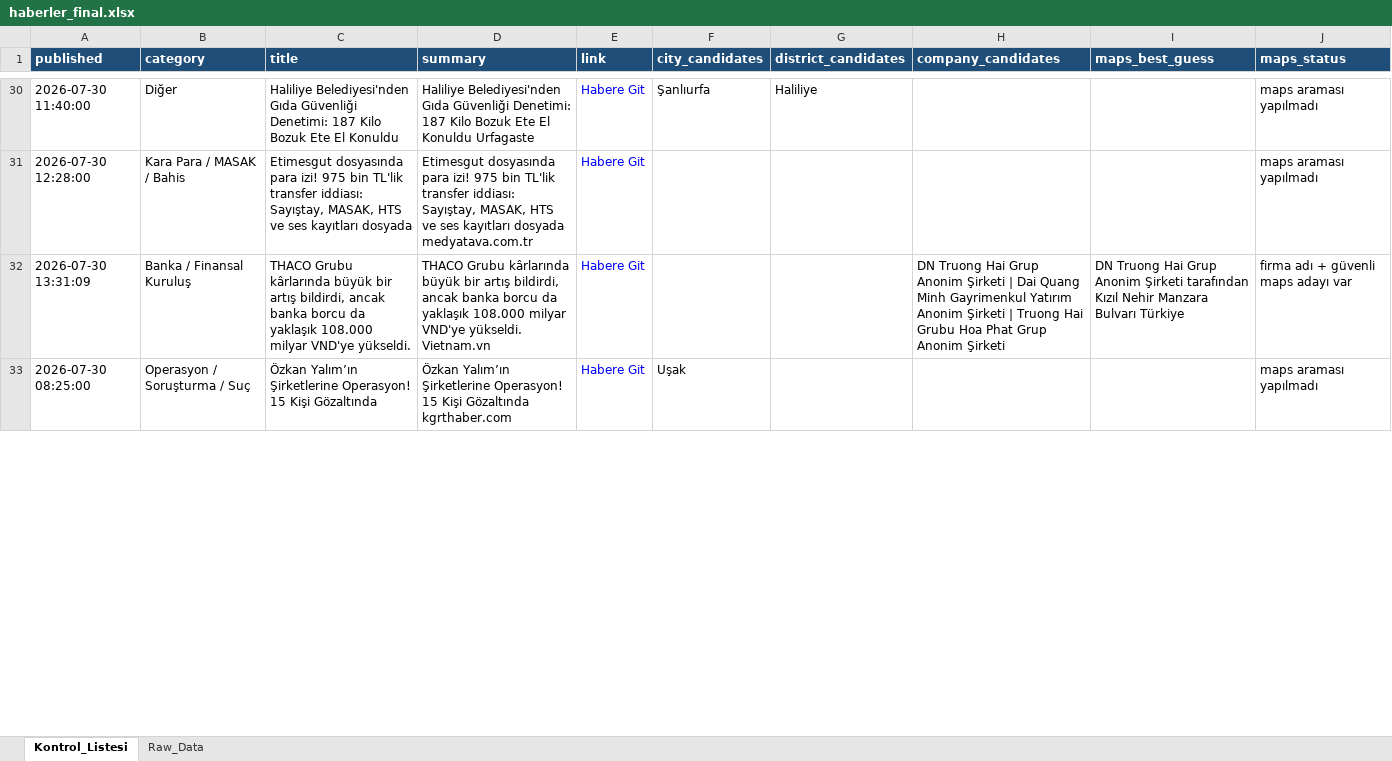
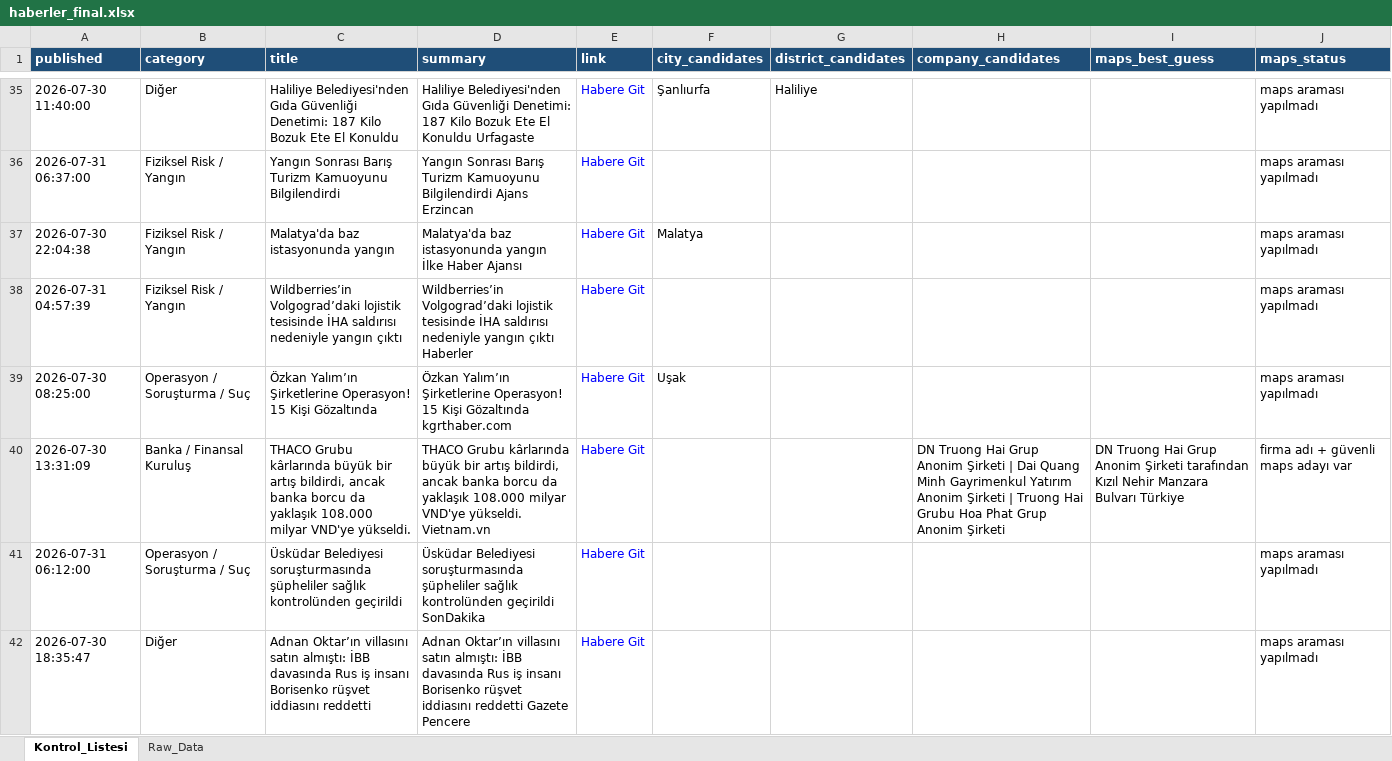
Before and after one commit to 19982109/haber-risk-monitor, an Excel workbook: data/haberler_final.xlsx, sheet Kontrol_Listesi, drawn as a sheet; only a part is shown, gaps mark what is left out; values as stored, in another font and other column widths than the file's, no borders; addresses are those after the commit; the diff covers the shown part only; the diff names each change by its address in the sheet, - before the commit and + after, or states it on an @@ line.

```diff
--- a/data/haberler_final.xlsx (sheet Kontrol_Listesi)
+++ b/data/haberler_final.xlsx (sheet Kontrol_Listesi)
-A36 (published): 2026-07-30 12:28:00
+A36 (published): 2026-07-31 06:37:00
-B36 (category): Kara Para / MASAK / Bahis
+B36 (category): Fiziksel Risk / Yangın
-C36 (title): Etimesgut dosyasında para izi! 975 bin TL'lik transfer iddiası: Sayıştay, MASAK, HTS ve ses kayıtları dosyada
+C36 (title): Yangın Sonrası Barış Turizm Kamuoyunu Bilgilendirdi
-D36 (summary): Etimesgut dosyasında para izi! 975 bin TL'lik transfer iddiası: Sayıştay, MASAK, HTS ve ses kayıtları dosyada medyatava.com.tr
+D36 (summary): Yangın Sonrası Barış Turizm Kamuoyunu Bilgilendirdi Ajans Erzincan
+row 37: 2026-07-30 22:04:38 | Fiziksel Risk / Yangın | Malatya'da baz istasyonunda yangın | Malatya'da baz istasyonunda yangın İlke Haber Ajansı | Habere Git | Malatya |  |  |  | maps araması yapılmadı
+row 38: 2026-07-31 04:57:39 | Fiziksel Risk / Yangın | Wildberries’in Volgograd’daki lojistik tesisinde İHA saldırısı nedeniyle yangın çıktı | Wildberries’in Volgograd’daki lojistik tesisinde İHA saldırısı nedeniyle yangın çıktı Haberler | Habere Git |  |  |  |  | maps araması yapılmadı
+row 39: 2026-07-30 08:25:00 | Operasyon / Soruşturma / Suç | Özkan Yalım’ın Şirketlerine Operasyon! 15 Kişi Gözaltında | Özkan Yalım’ın Şirketlerine Operasyon! 15 Kişi Gözaltında kgrthaber.com | Habere Git | Uşak |  |  |  | maps araması yapılmadı
-A41 (published): 2026-07-30 08:25:00
+A41 (published): 2026-07-31 06:12:00
-C41 (title): Özkan Yalım’ın Şirketlerine Operasyon! 15 Kişi Gözaltında
+C41 (title): Üsküdar Belediyesi soruşturmasında şüpheliler sağlık kontrolünden geçirildi
-D41 (summary): Özkan Yalım’ın Şirketlerine Operasyon! 15 Kişi Gözaltında kgrthaber.com
+D41 (summary): Üsküdar Belediyesi soruşturmasında şüpheliler sağlık kontrolünden geçirildi SonDakika
-F41 (city_candidates): Uşak
+F41 (city_candidates): (empty)
+row 42: 2026-07-30 18:35:47 | Diğer | Adnan Oktar’ın villasını satın almıştı: İBB davasında Rus iş insanı Borisenko rüşvet iddiasını reddetti | Adnan Oktar’ın villasını satın almıştı: İBB davasında Rus iş insanı Borisenko rüşvet iddiasını reddetti Gazete Pencere | Habere Git |  |  |  |  | maps araması yapılmadı
```
Also changed, not shown: 21 added rows, 16 removed rows, 1 moved row and 57 edited cells elsewhere in this sheet, sheet Raw_Data, 1 other file.
